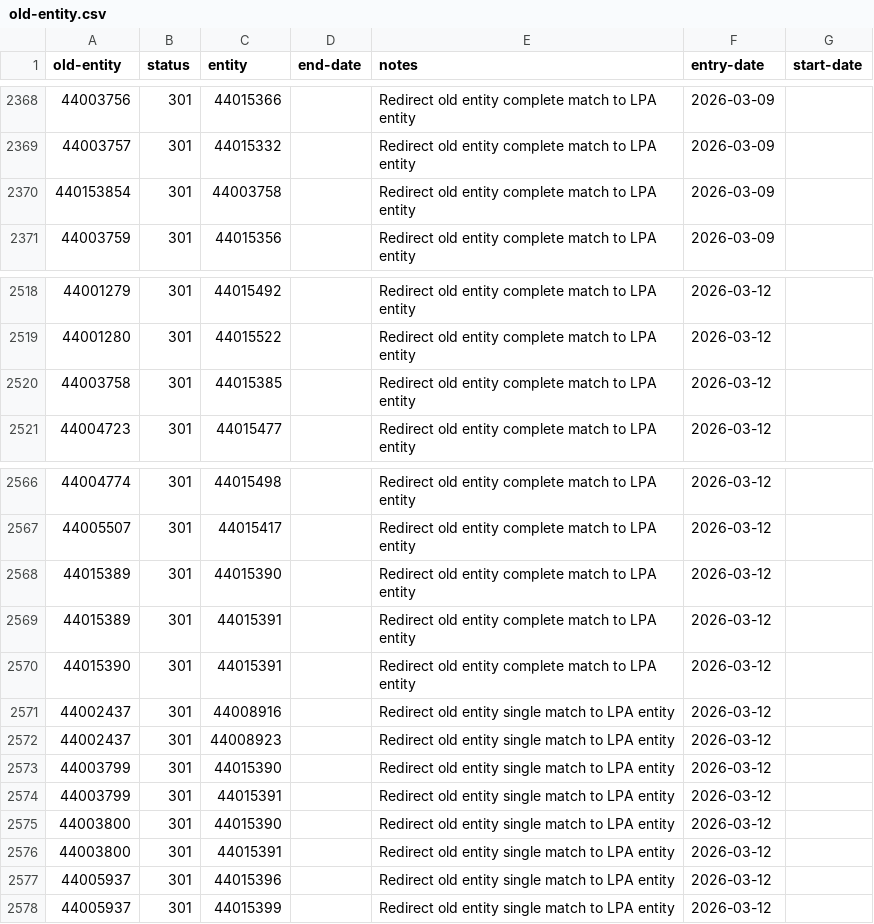
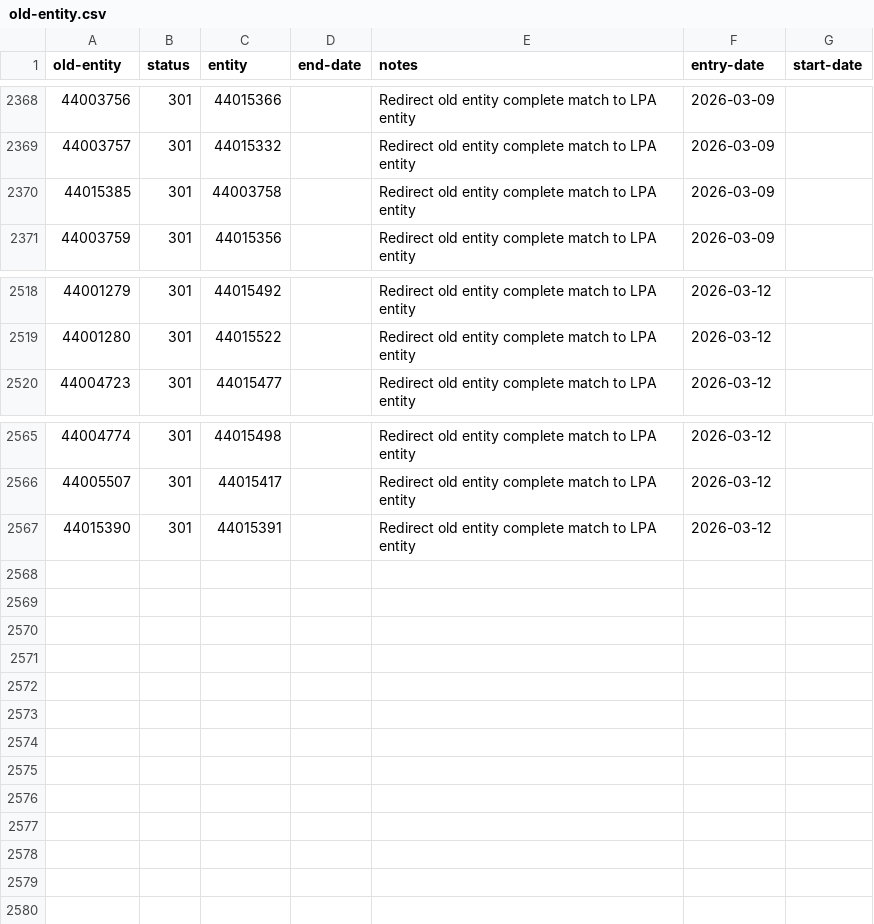
Before and after one commit to digital-land/config, a CSV file: pipeline/conservation-area/old-entity.csv, drawn as a sheet; only a part is shown, gaps mark what is left out.

Commit message:
Update old-entity.csv

```diff
--- a/pipeline/conservation-area/old-entity.csv
+++ b/pipeline/conservation-area/old-entity.csv
@@ -2369,3 +2369,3 @@ old-entity,status,entity,end-date,notes,entry-date,start-date
 44003757,301,44015332,,Redirect old entity complete match to LPA entity,2026-03-09,
-440153854,301,44003758,,Redirect old entity complete match to LPA entity,2026-03-09,
+44015385,301,44003758,,Redirect old entity complete match to LPA entity,2026-03-09,
 44003759,301,44015356,,Redirect old entity complete match to LPA entity,2026-03-09,
@@ -2519,3 +2519,2 @@ old-entity,status,entity,end-date,notes,entry-date,start-date
 44001280,301,44015522,,Redirect old entity complete match to LPA entity,2026-03-12,
-44003758,301,44015385,,Redirect old entity complete match to LPA entity,2026-03-12,
 44004723,301,44015477,,Redirect old entity complete match to LPA entity,2026-03-12,
@@ -2567,12 +2566,2 @@ old-entity,status,entity,end-date,notes,entry-date,start-date
 44005507,301,44015417,,Redirect old entity complete match to LPA entity,2026-03-12,
-44015389,301,44015390,,Redirect old entity complete match to LPA entity,2026-03-12,
-44015389,301,44015391,,Redirect old entity complete match to LPA entity,2026-03-12,
 44015390,301,44015391,,Redirect old entity complete match to LPA entity,2026-03-12,
-44002437,301,44008916,,Redirect old entity single match to LPA entity,2026-03-12,
-44002437,301,44008923,,Redirect old entity single match to LPA entity,2026-03-12,
-44003799,301,44015390,,Redirect old entity single match to LPA entity,2026-03-12,
-44003799,301,44015391,,Redirect old entity single match to LPA entity,2026-03-12,
-44003800,301,44015390,,Redirect old entity single match to LPA entity,2026-03-12,
-44003800,301,44015391,,Redirect old entity single match to LPA entity,2026-03-12,
-44005937,301,44015396,,Redirect old entity single match to LPA entity,2026-03-12,
-44005937,301,44015399,,Redirect old entity single match to LPA entity,2026-03-12,
```
